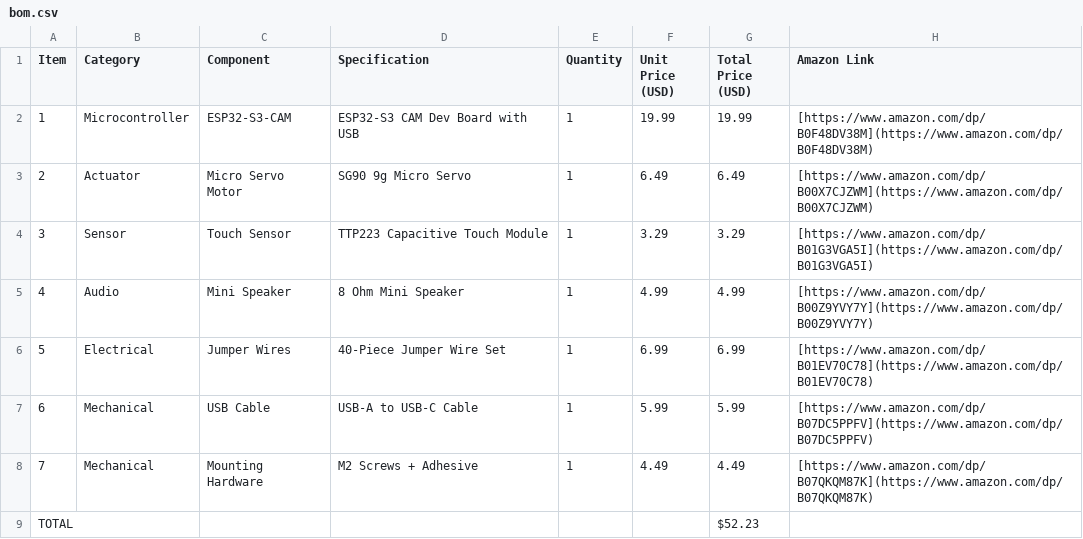
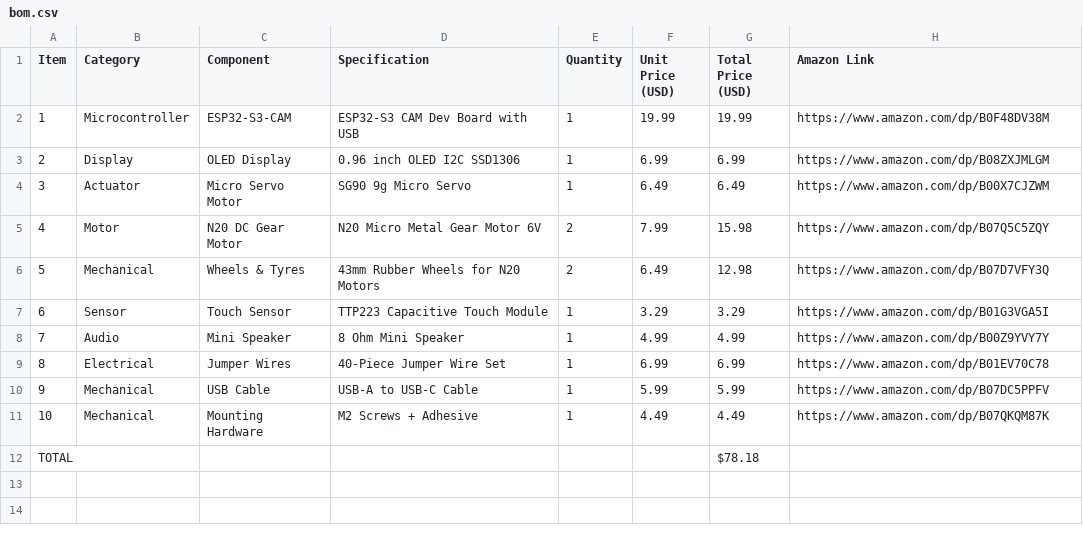
Before and after one commit to Thejus85/KIMO-desktop-pet, a CSV file: bom.csv, drawn as a sheet; addresses are those after the commit; the diff names each change by its address in the sheet, - before the commit and + after, or states it on an @@ line.

Commit message:
Update bom.csv

```diff
--- a/bom.csv
+++ b/bom.csv
-H2 (Amazon Link): [https://www.amazon.com/dp/B0F48DV38M](https://www.amazon.com/dp/B0F48DV38M)
+H2 (Amazon Link): https://www.amazon.com/dp/B0F48DV38M
+row 3: 2 | Display | OLED Display | 0.96 inch OLED I2C SSD1306 | 1 | 6.99 | 6.99 | https://www.amazon.com/dp/B08ZXJMLGM
@@ column A (Item) renumbered between rows 4 and 11 @@
-H4 (Amazon Link): [https://www.amazon.com/dp/B00X7CJZWM](https://www.amazon.com/dp/B00X7CJZWM)
+H4 (Amazon Link): https://www.amazon.com/dp/B00X7CJZWM
+row 5: 4 | Motor | N20 DC Gear Motor | N20 Micro Metal Gear Motor 6V | 2 | 7.99 | 15.98 | https://www.amazon.com/dp/B07Q5C5ZQY
+row 6: 5 | Mechanical | Wheels & Tyres | 43mm Rubber Wheels for N20 Motors | 2 | 6.49 | 12.98 | https://www.amazon.com/dp/B07D7VFY3Q
-H7 (Amazon Link): [https://www.amazon.com/dp/B01G3VGA5I](https://www.amazon.com/dp/B01G3VGA5I)
+H7 (Amazon Link): https://www.amazon.com/dp/B01G3VGA5I
-H8 (Amazon Link): [https://www.amazon.com/dp/B00Z9YVY7Y](https://www.amazon.com/dp/B00Z9YVY7Y)
+H8 (Amazon Link): https://www.amazon.com/dp/B00Z9YVY7Y
-H9 (Amazon Link): [https://www.amazon.com/dp/B01EV70C78](https://www.amazon.com/dp/B01EV70C78)
+H9 (Amazon Link): https://www.amazon.com/dp/B01EV70C78
-H10 (Amazon Link): [https://www.amazon.com/dp/B07DC5PPFV](https://www.amazon.com/dp/B07DC5PPFV)
+H10 (Amazon Link): https://www.amazon.com/dp/B07DC5PPFV
-H11 (Amazon Link): [https://www.amazon.com/dp/B07QKQM87K](https://www.amazon.com/dp/B07QKQM87K)
+H11 (Amazon Link): https://www.amazon.com/dp/B07QKQM87K
-G12 (Total Price (USD)): $52.23
+G12 (Total Price (USD)): $78.18
```
